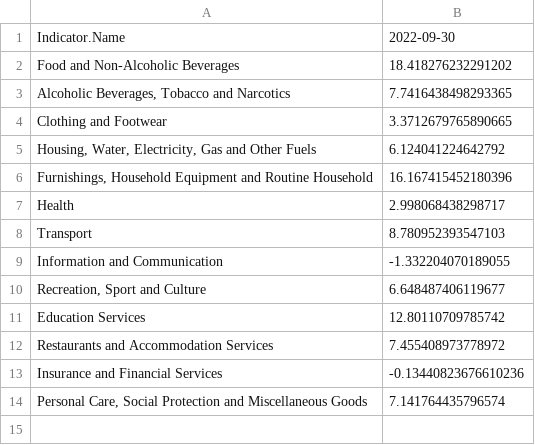
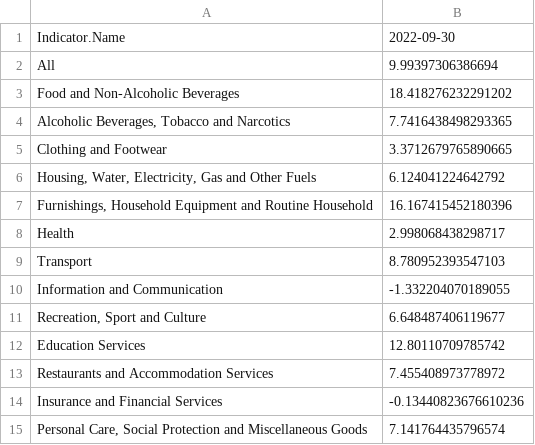
Before and after one commit to africadatahub/adh_inflation_database_v2, a CSV file: data/uganda/csv/bk/CPI_September_2022_Excel_tables.csv, drawn as a sheet; the diff names each change by its address in the sheet, - before the commit and + after, or states it on an @@ line.

```diff
--- a/data/uganda/csv/bk/CPI_September_2022_Excel_tables.csv
+++ b/data/uganda/csv/bk/CPI_September_2022_Excel_tables.csv
+row 2: All | 9.99397306386694
```
Also changed, not shown: data/sierra_leone/csv/sierra_leone_output.csv, data/tunisia/csv/tunisia_output.csv, 16 other files.
